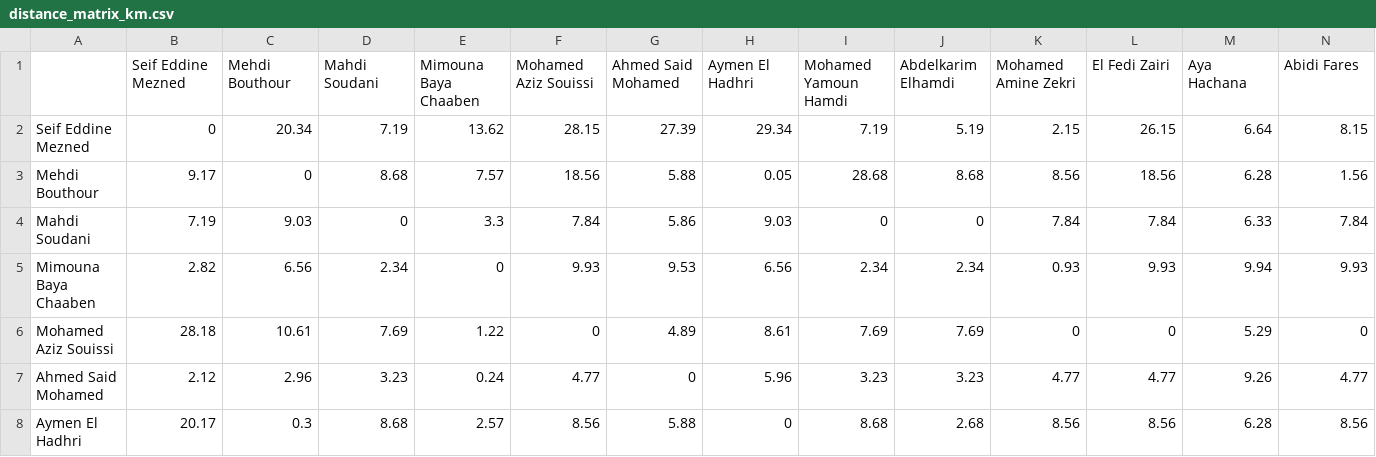
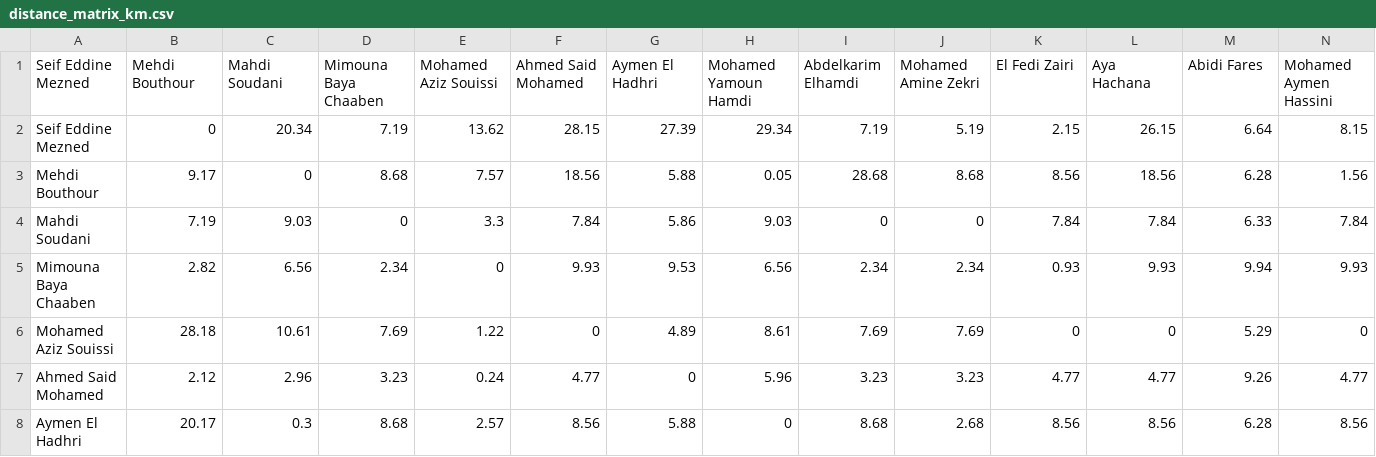
Before and after one commit to ZeinebMegaadi/carpooling-app, a CSV file: app/distance_matrix_km.csv, drawn as a sheet; only a part is shown; removed rows and columns are numbered as before the commit, all else as after; rows hold the shown columns only; the diff names each change by its address in the sheet, - before the commit and + after, or states it on an @@ line.

Commit message:
Update distance_matrix_km.csv

```diff
--- a/app/distance_matrix_km.csv
+++ b/app/distance_matrix_km.csv
-row 1:  | Seif Eddine Mezned | Mehdi Bouthour | Mahdi Soudani | Mimouna Baya Chaaben | Mohamed Aziz Souissi | Ahmed Said Mohamed | Aymen El Hadhri | Mohamed Yamoun Hamdi | Abdelkarim Elhamdi | Mohamed Amine Zekri | El Fedi Zairi | Aya Hachana | Abidi Fares
+row 1: Seif Eddine Mezned | Mehdi Bouthour | Mahdi Soudani | Mimouna Baya Chaaben | Mohamed Aziz Souissi | Ahmed Said Mohamed | Aymen El Hadhri | Mohamed Yamoun Hamdi | Abdelkarim Elhamdi | Mohamed Amine Zekri | El Fedi Zairi | Aya Hachana | Abidi Fares | Mohamed Aymen Hassini
```
